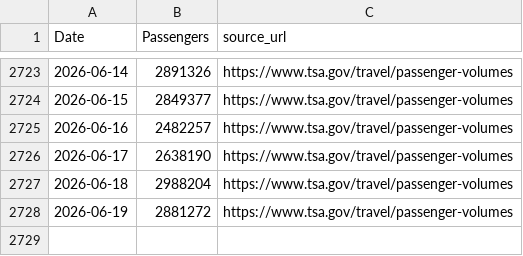
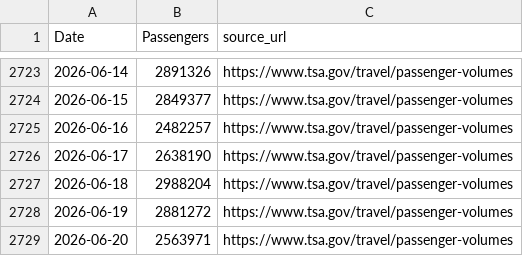
Before and after one commit to nolanwu10/tsa-passenger-forecasting-dashboard, a CSV file: data/raw/tsa_passenger_data.csv, drawn as a sheet; only a part is shown, gaps mark what is left out.

```diff
--- a/data/raw/tsa_passenger_data.csv
+++ b/data/raw/tsa_passenger_data.csv
@@ -2728 +2728,2 @@ Date,Passengers,source_url
 2026-06-19,2881272,https://www.tsa.gov/travel/passenger-volumes
+2026-06-20,2563971,https://www.tsa.gov/travel/passenger-volumes
```
